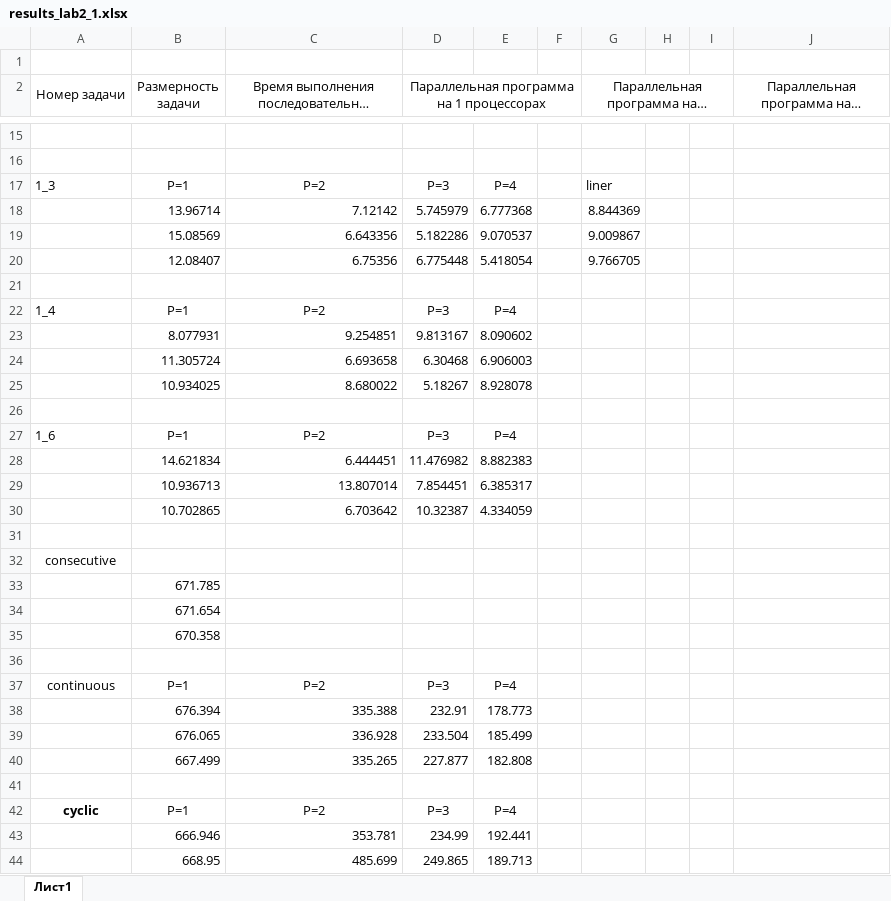
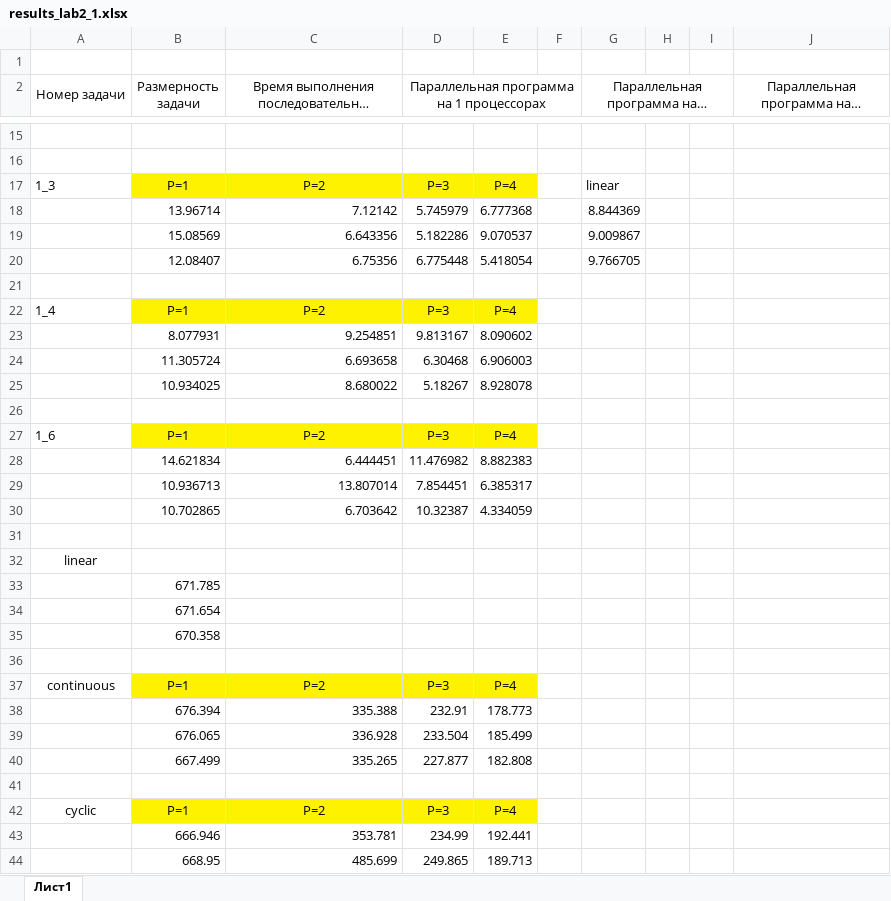
Before and after one commit to isysoi3/BSU, an Excel workbook: Parallel and distributed systems/parallel/lab2/results_lab2_1.xlsx, sheet Лист1, drawn as a sheet; only a part is shown, gaps mark what is left out; long unchanged cells end in …; values as stored, in another font and other column widths than the file's, no borders; the diff covers the shown part only; the diff names each change by its address in the sheet, - before the commit and + after, or states it on an @@ line.

```diff
--- a/Parallel and distributed systems/parallel/lab2/results_lab2_1.xlsx (sheet Лист1)
+++ b/Parallel and distributed systems/parallel/lab2/results_lab2_1.xlsx (sheet Лист1)
-B17:E17 fill: none
+B17:E17 fill: #FFF200
-G17: liner
+G17: linear
-B22:E22 fill: none
+B22:E22 fill: #FFF200
-B27:E27 fill: none
+B27:E27 fill: #FFF200
-A32 (Номер задачи): consecutive
+A32 (Номер задачи): linear
-B37:E37 fill: none
+B37:E37 fill: #FFF200
-A42 bold: on
+A42 bold: off
-B42:E42 fill: none
+B42:E42 fill: #FFF200
```
Also changed, not shown: 1 edited cell elsewhere in this sheet, 2 other files.
